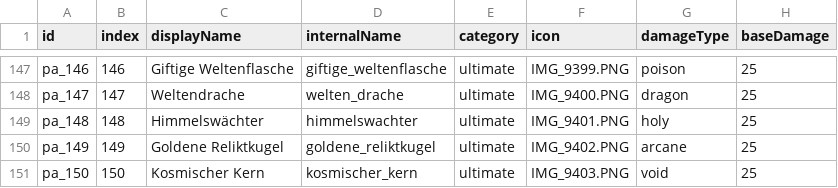
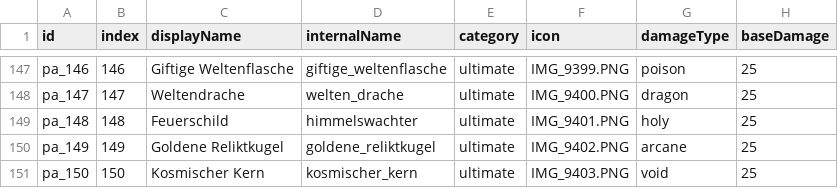
Before and after one commit to kAInplanmusic/ProjectArmageddon, a CSV file: project_armageddon_weapon_index.csv, drawn as a sheet; only a part is shown, gaps mark what is left out; the diff names each change by its address in the sheet, - before the commit and + after, or states it on an @@ line.

```diff
--- a/project_armageddon_weapon_index.csv
+++ b/project_armageddon_weapon_index.csv
-C149 (displayName): Himmelswächter
+C149 (displayName): Feuerschild
```
Also changed, not shown: 12 other files.
